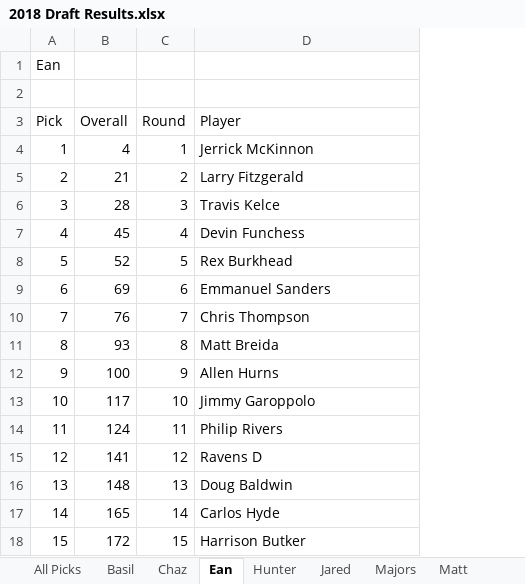
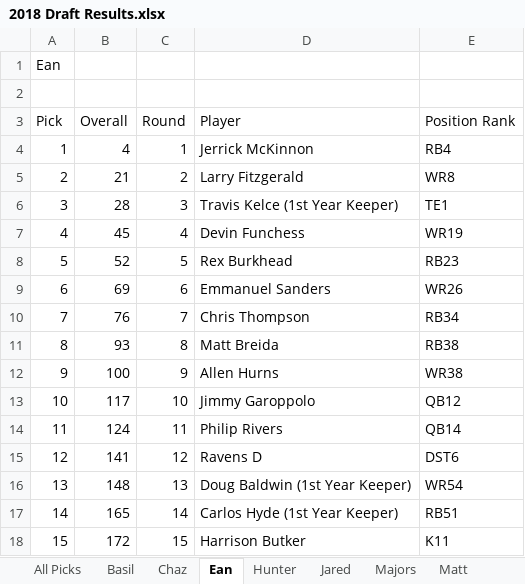
Before and after one commit to mcappleman/dke-fantasy-football, an Excel workbook: 2018 Draft Results.xlsx, sheet Ean, drawn as a sheet; values as stored, in another font and other column widths than the file's, no borders; the diff names each change by its address in the sheet, - before the commit and + after, or states it on an @@ line.

```diff
--- a/2018 Draft Results.xlsx (sheet Ean)
+++ b/2018 Draft Results.xlsx (sheet Ean)
+column E (Position Rank), rows 4-18: RB4 | WR8 | TE1 | WR19 | RB23 | WR26 | RB34 | RB38 | WR38 | QB12 | QB14 | DST6 | WR54 | RB51 | K11
-D6 (Player): Travis Kelce
+D6 (Player): Travis Kelce (1st Year Keeper)
-D16 (Player): Doug Baldwin
+D16 (Player): Doug Baldwin (1st Year Keeper)
-D17 (Player): Carlos Hyde
+D17 (Player): Carlos Hyde (1st Year Keeper)
```
Also changed, not shown: sheet All Picks, sheet Sam, sheet Willis, sheet Majors, sheet Sawyer, sheet Basil, 6 more sheets, formulas that keep their value, hidden cells, 2 other files.
